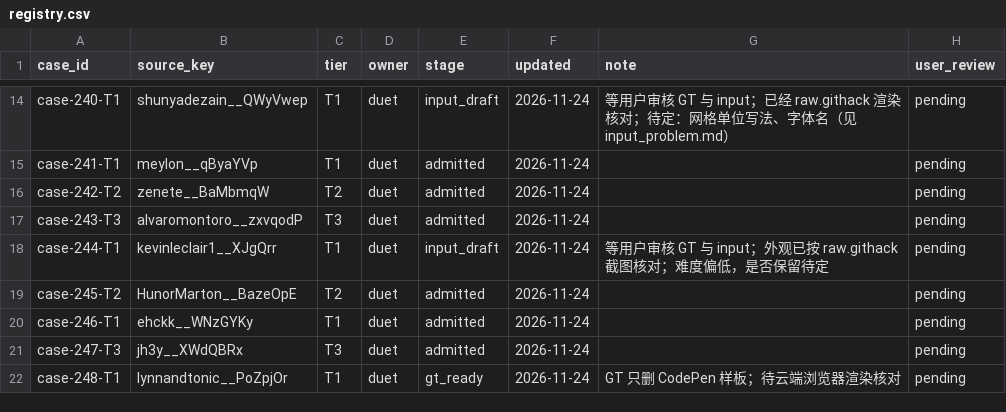
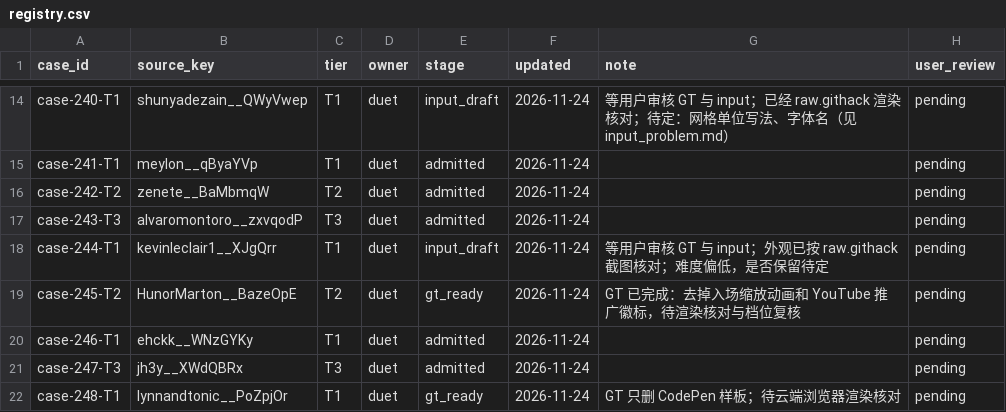
Before and after one commit to David-112233/case-collection, a CSV file: cases/registry.csv, drawn as a sheet; only a part is shown, gaps mark what is left out.

```diff
--- a/cases/registry.csv
+++ b/cases/registry.csv
@@ -18,3 +18,3 @@ case-243-T3,alvaromontoro__zxvqodP,T3,duet,admitted,2026-11-24,,pending
 case-244-T1,kevinleclair1__XJgQrr,T1,duet,input_draft,2026-11-24,等用户审核 GT 与 input；外观已按 raw.githack 截图核对；难度偏低，是否保留待定,pending
-case-245-T2,HunorMarton__BazeOpE,T2,duet,admitted,2026-11-24,,pending
+case-245-T2,HunorMarton__BazeOpE,T2,duet,gt_ready,2026-11-24,GT 已完成：去掉入场缩放动画和 YouTube 推广徽标，待渲染核对与档位复核,pending
 case-246-T1,ehckk__WNzGYKy,T1,duet,admitted,2026-11-24,,pending
```
Also changed, not shown: 4 other files.
